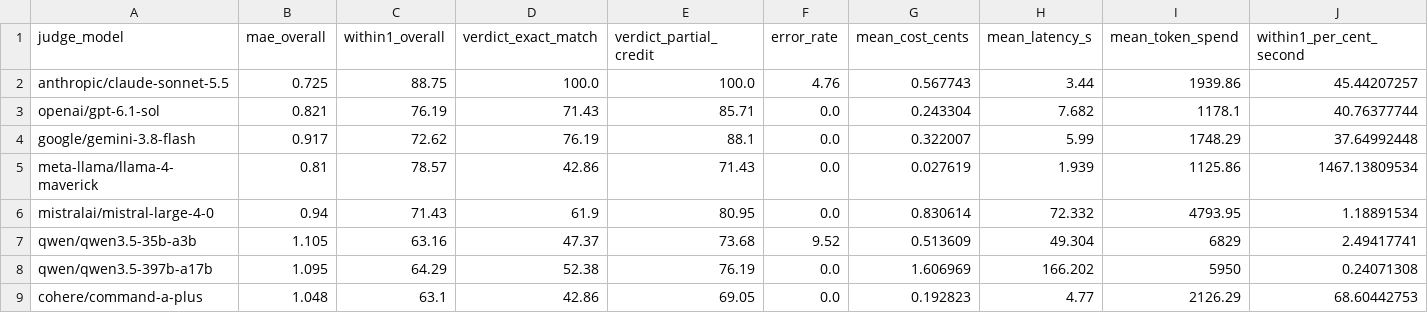
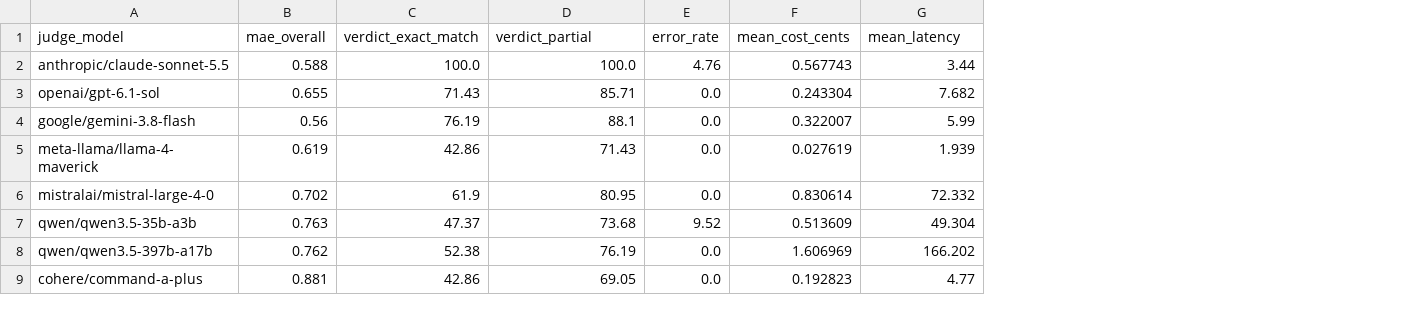
Before and after one commit to geraintmelville/nimbus_cloud, a CSV file: outputs/judge_evaluation.csv, drawn as a sheet; only a part is shown; removed rows and columns are numbered as before the commit, all else as after; the diff names each change by its address in the sheet, - before the commit and + after, or states it on an @@ line.

```diff
--- a/outputs/judge_evaluation.csv
+++ b/outputs/judge_evaluation.csv
-column C (within1_overall), rows 2-9: 88.75 | 76.19 | 72.62 | 78.57 | 71.43 | 63.16 | 64.29 | 63.1
-column I (mean_token_spend), rows 2-9: 1939.86 | 1178.1 | 1748.29 | 1125.86 | 4793.95 | 6829 | 5950 | 2126.29
-column J (within1_per_cent_second), rows 2-9: 45.44207257 | 40.76377744 | 37.64992448 | 1467.13809534 | 1.18891534 | 2.49417741 | 0.24071308 | 68.60442753
-D1: verdict_partial_credit
+D1: verdict_partial
-G1: mean_latency_s
+G1: mean_latency
-B2 (mae_overall): 0.725
+B2 (mae_overall): 0.588
-B3 (mae_overall): 0.821
+B3 (mae_overall): 0.655
-B4 (mae_overall): 0.917
+B4 (mae_overall): 0.56
-B5 (mae_overall): 0.81
+B5 (mae_overall): 0.619
-B6 (mae_overall): 0.94
+B6 (mae_overall): 0.702
-B7 (mae_overall): 1.105
+B7 (mae_overall): 0.763
-B8 (mae_overall): 1.095
+B8 (mae_overall): 0.762
-B9 (mae_overall): 1.048
+B9 (mae_overall): 0.881
```
Also changed, not shown: inputs/gold_reference.csv, outputs/judge_dimension_diagnostics.csv, 4 other files.
